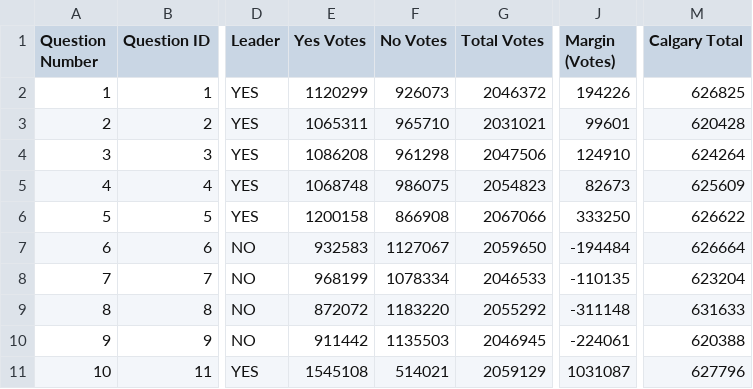
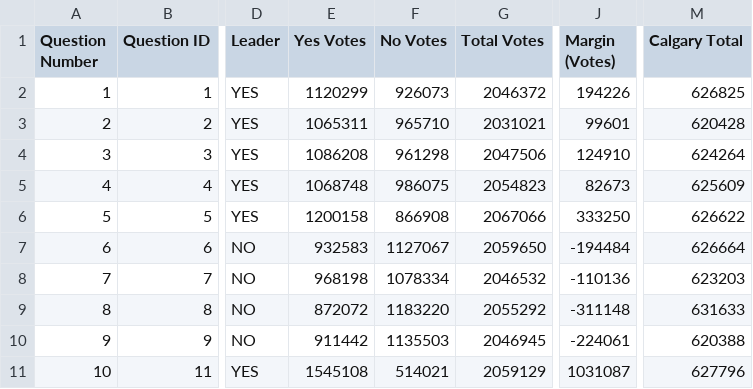
Before and after one commit to J7892/abresults, a CSV file: data/referendum_summary.csv, drawn as a sheet; only a part is shown, gaps mark what is left out; the diff names each change by its address in the sheet, - before the commit and + after, or states it on an @@ line.

```diff
--- a/data/referendum_summary.csv
+++ b/data/referendum_summary.csv
-E8 (Yes Votes): 968199
+E8 (Yes Votes): 968198
-G8 (Total Votes): 2046533
+G8 (Total Votes): 2046532
-J8 (Margin (Votes)): -110135
+J8 (Margin (Votes)): -110136
-M8 (Calgary Total): 623204
+M8 (Calgary Total): 623203
```
Also changed, not shown: data/riding_results.csv, data/voting_methods.csv, 2 other files.
